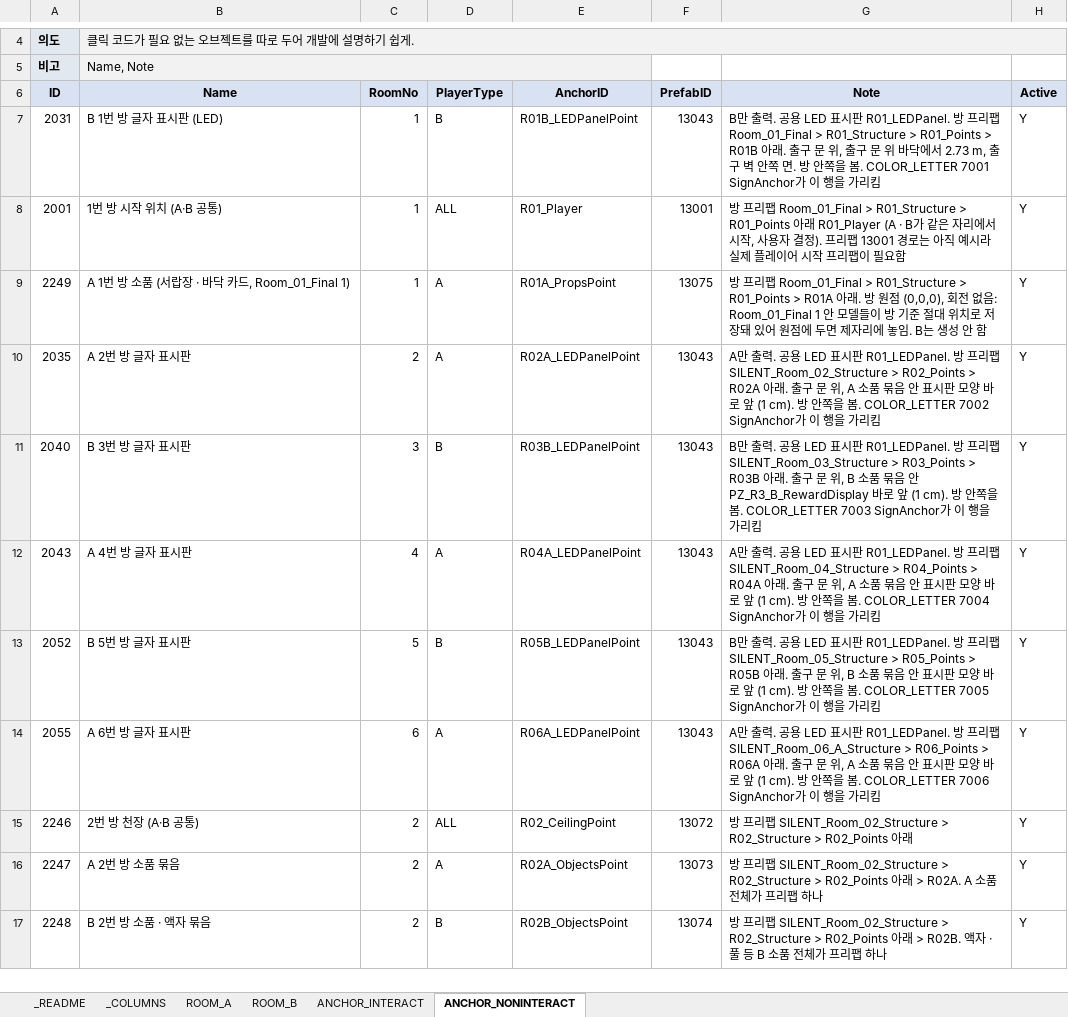
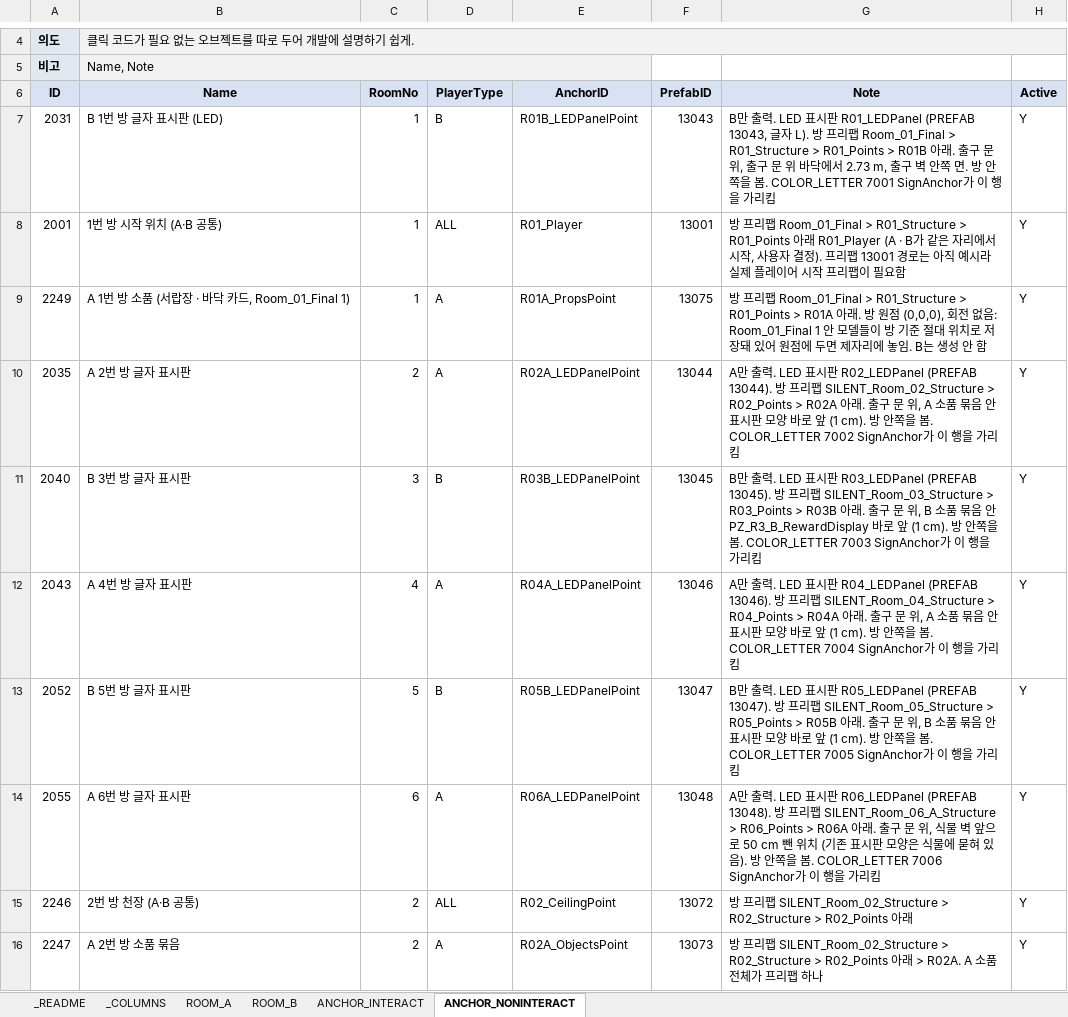
Before and after one commit to lkhwcf-arch/-listen, an Excel workbook: EXCEL/SILENT_Room_Datatable.xlsx, sheet ANCHOR_NONINTERACT, drawn as a sheet; only a part is shown, gaps mark what is left out; the shorter side is filled out with more unchanged rows; values as stored, in another font and other column widths than the file's, no borders; conditional formats not drawn; the diff names each change by its address in the sheet, - before the commit and + after, or states it on an @@ line.

```diff
--- a/EXCEL/SILENT_Room_Datatable.xlsx (sheet ANCHOR_NONINTERACT)
+++ b/EXCEL/SILENT_Room_Datatable.xlsx (sheet ANCHOR_NONINTERACT)
-G7 (Note): …출력. 공용 LED 표시판 R01_LEDPanel. 방 프리…
+G7 (Note): …출력. LED 표시판 R01_LEDPanel (PREFAB 13043, 글자 L). 방 프리…
-F10 (PrefabID): 13043
+F10 (PrefabID): 13044
-G10 (Note): …출력. 공용 LED 표시판 R01_LEDPanel. 방 프리…
+G10 (Note): …출력. LED 표시판 R02_LEDPanel (PREFAB 13044). 방 프리…
-F11 (PrefabID): 13043
+F11 (PrefabID): 13045
-G11 (Note): …력. 공용 LED 표시판 R01_LEDPanel. 방…
+G11 (Note): …력. LED 표시판 R03_LEDPanel (PREFAB 13045). 방…
-F12 (PrefabID): 13043
+F12 (PrefabID): 13046
-G12 (Note): …출력. 공용 LED 표시판 R01_LEDPanel. 방 프리…
+G12 (Note): …출력. LED 표시판 R04_LEDPanel (PREFAB 13046). 방 프리…
-F13 (PrefabID): 13043
+F13 (PrefabID): 13047
-G13 (Note): …출력. 공용 LED 표시판 R01_LEDPanel. 방 프리…
+G13 (Note): …출력. LED 표시판 R05_LEDPanel (PREFAB 13047). 방 프리…
-F14 (PrefabID): 13043
+F14 (PrefabID): 13048
-G14 (Note): …출력. 공용 LED 표시판 R01_LEDPanel. 방 프리팹 SILENT_Room_06_A_Structure > R06_Points > R06A 아래. 출구 문 위, A 소품 묶음 안 표시판 모양 바로 앞 (1 cm). 방 안쪽…
+G14 (Note): …출력. LED 표시판 R06_LEDPanel (PREFAB 13048). 방 프리팹 SILENT_Room_06_A_Structure > R06_Points > R06A 아래. 출구 문 위, 식물 벽 앞으로 50 cm 뺀 위치 (기존 표시판 모양은 식물에 묻혀 있음). 방 안쪽…
```
Also changed, not shown: EXCEL/SILENT_Asset_Datatable.xlsx, 34 other files.
